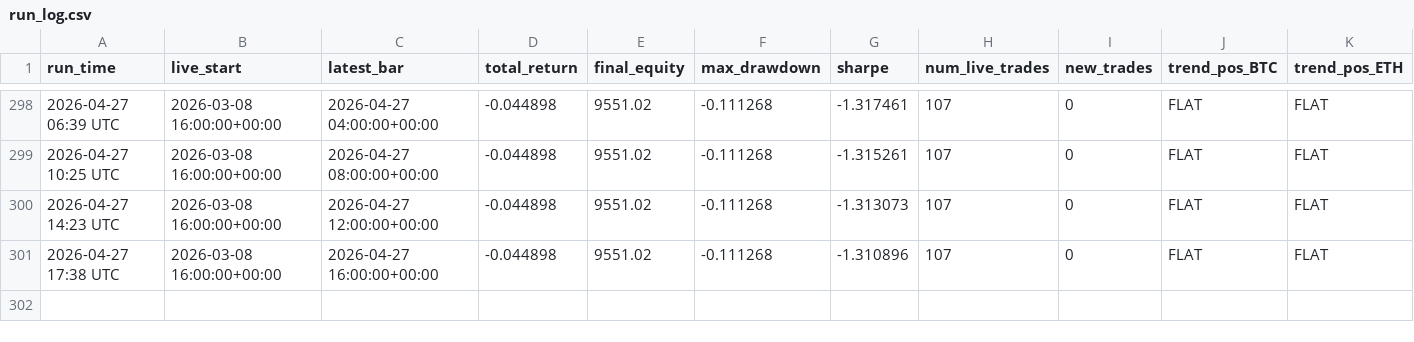
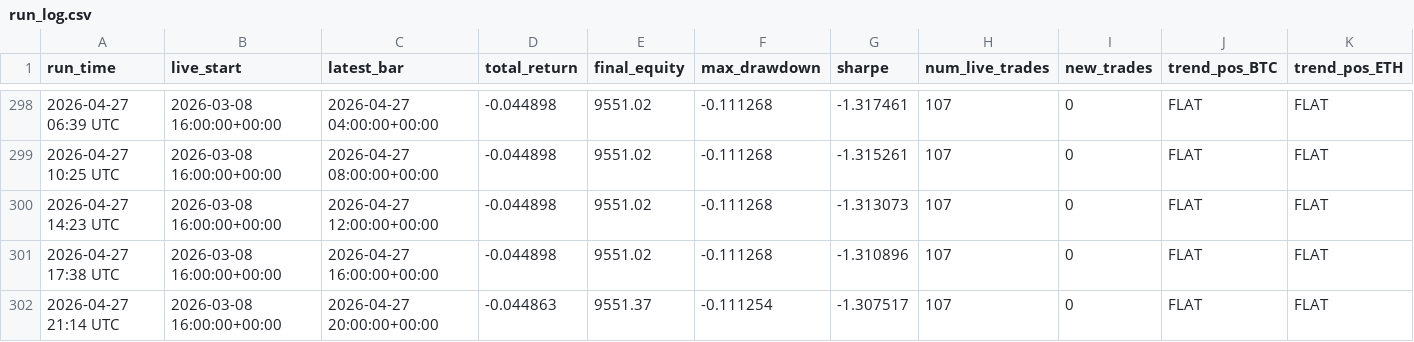
Before and after one commit to baeks0414/quant-4h-dual, a CSV file: results/paper_live_rt/run_log.csv, drawn as a sheet; only a part is shown, gaps mark what is left out; rows hold the shown columns only; the diff names each change by its address in the sheet, - before the commit and + after, or states it on an @@ line.

```diff
--- a/results/paper_live_rt/run_log.csv
+++ b/results/paper_live_rt/run_log.csv
+row 302: 2026-04-27 21:14 UTC | 2026-03-08 16:00:00+00:00 | 2026-04-27 20:00:00+00:00 | -0.044863 | 9551.37 | -0.111254 | -1.307517 | 107 | 0 | FLAT | FLAT
```
Also changed, not shown: results/paper_live_rt/equity_curve.csv, results/paper_live_rt/trades.csv, 1 other file.
